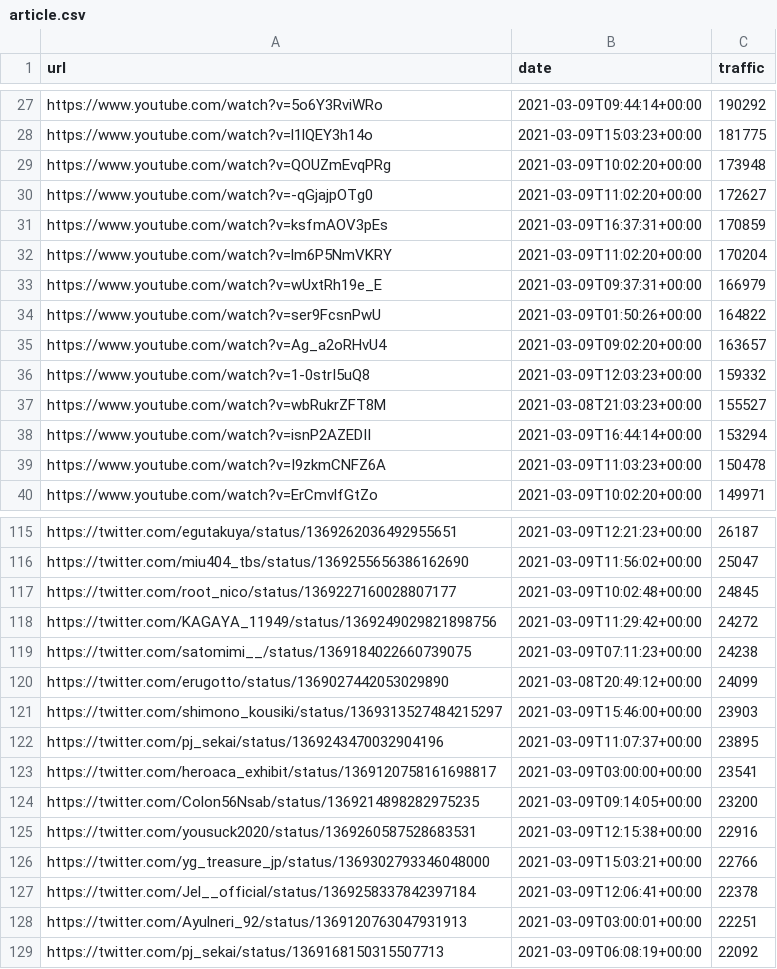
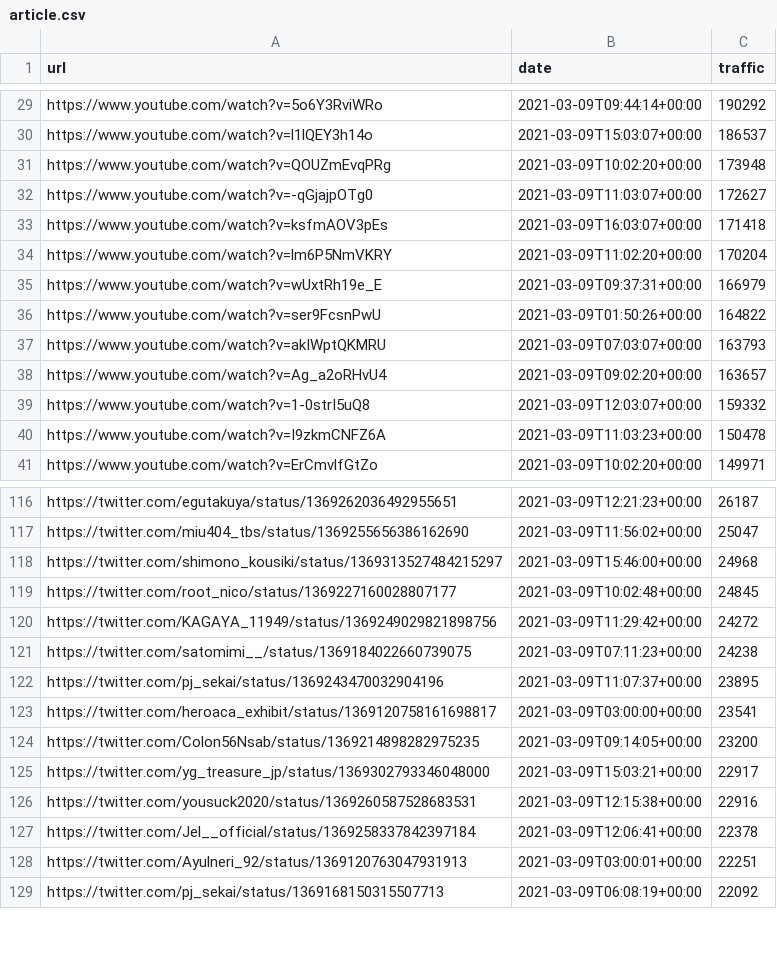
Before and after one commit to cross-internet/api, a CSV file: public/article.csv, drawn as a sheet; only a part is shown, gaps mark what is left out; removed rows and columns are numbered as before the commit, all else as after; the diff covers the shown part only; the diff names each change by its address in the sheet, - before the commit and + after, or states it on an @@ line.

```diff
--- a/public/article.csv
+++ b/public/article.csv
-B30 (date): 2021-03-09T15:03:23+00:00
+B30 (date): 2021-03-09T15:03:07+00:00
-C30 (traffic): 181775
+C30 (traffic): 186537
-B32 (date): 2021-03-09T11:02:20+00:00
+B32 (date): 2021-03-09T11:03:07+00:00
-B33 (date): 2021-03-09T16:37:31+00:00
+B33 (date): 2021-03-09T16:03:07+00:00
-C33 (traffic): 170859
+C33 (traffic): 171418
+row 37: https://www.youtube.com/watch?v=akIWptQKMRU | 2021-03-09T07:03:07+00:00 | 163793
-B39 (date): 2021-03-09T12:03:23+00:00
+B39 (date): 2021-03-09T12:03:07+00:00
-row 37: https://www.youtube.com/watch?v=wbRukrZFT8M | 2021-03-08T21:03:23+00:00 | 155527
-row 38: https://www.youtube.com/watch?v=isnP2AZEDII | 2021-03-09T16:44:14+00:00 | 153294
+row 118: https://twitter.com/shimono_kousiki/status/1369313527484215297 | 2021-03-09T15:46:00+00:00 | 24968
-row 120: https://twitter.com/erugotto/status/1369027442053029890 | 2021-03-08T20:49:12+00:00 | 24099
-row 121: https://twitter.com/shimono_kousiki/status/1369313527484215297 | 2021-03-09T15:46:00+00:00 | 23903
+row 125: https://twitter.com/yg_treasure_jp/status/1369302793346048000 | 2021-03-09T15:03:21+00:00 | 22917
-row 126: https://twitter.com/yg_treasure_jp/status/1369302793346048000 | 2021-03-09T15:03:21+00:00 | 22766
```
Also changed, not shown: 12 added rows, 10 removed rows and 19 edited cells elsewhere in this file, 1 other file.
